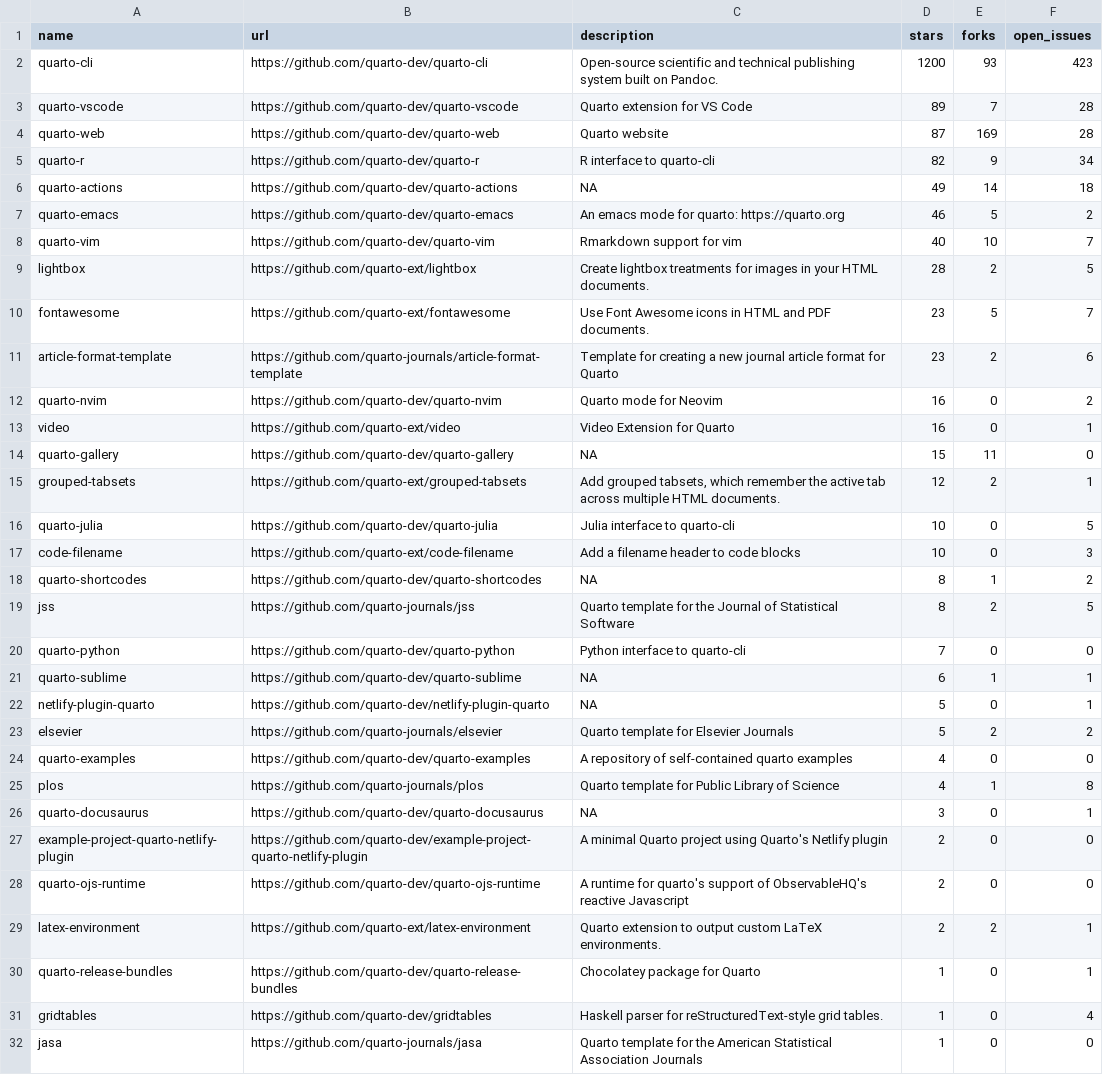
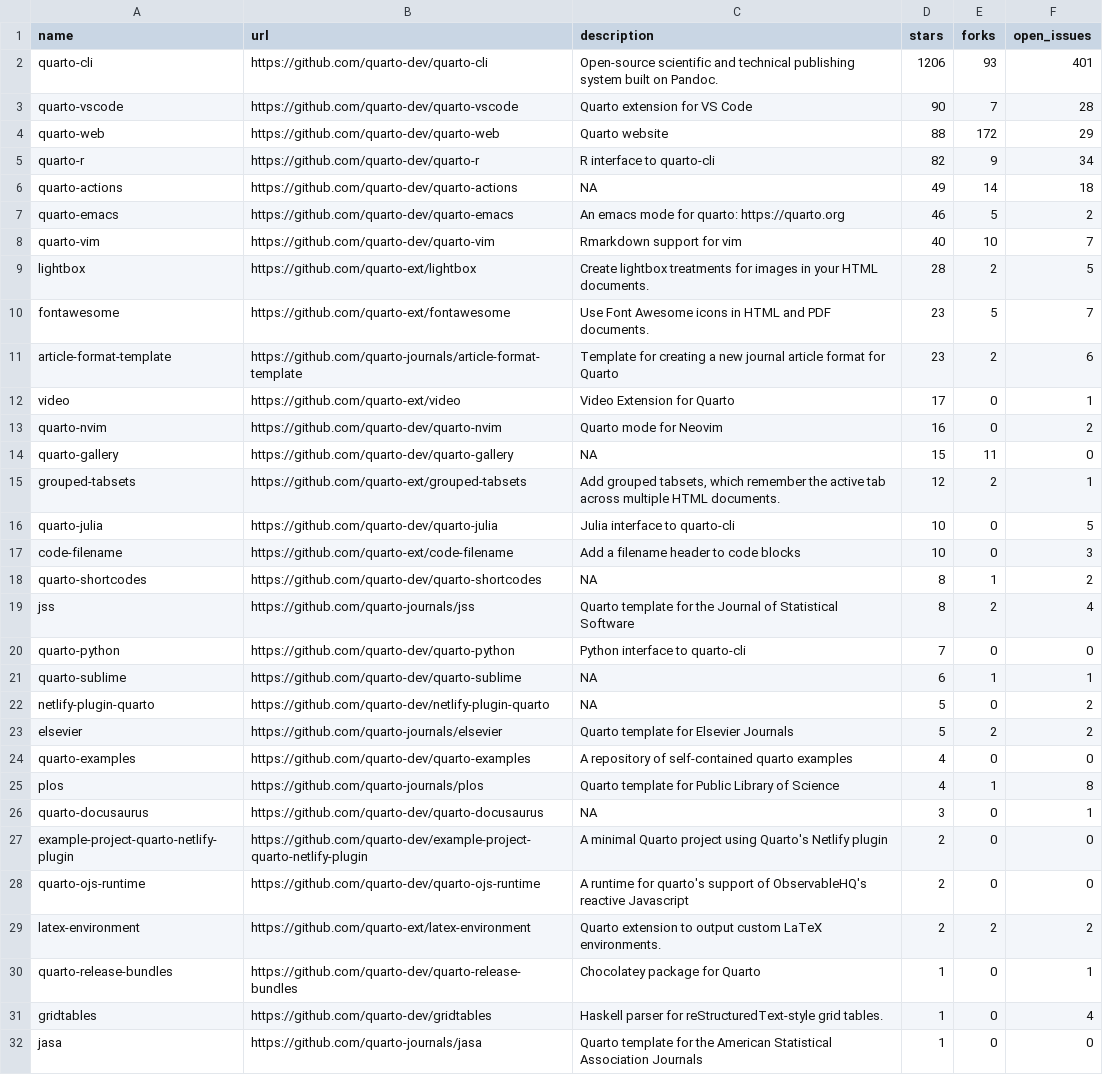
Before and after one commit to beatrizmilz/awesome-gha, a CSV file: 01-monitoring-quarto-repos/quarto_repos.csv, drawn as a sheet; only a part is shown.

```diff
--- a/01-monitoring-quarto-repos/quarto_repos.csv
+++ b/01-monitoring-quarto-repos/quarto_repos.csv
@@ -1,5 +1,5 @@
 name,url,description,stars,forks,open_issues
-quarto-cli,https://github.com/quarto-dev/quarto-cli,Open-source scientific and technical publishing system built on Pandoc.,1200,93,423
-quarto-vscode,https://github.com/quarto-dev/quarto-vscode,Quarto extension for VS Code,89,7,28
-quarto-web,https://github.com/quarto-dev/quarto-web,Quarto website,87,169,28
+quarto-cli,https://github.com/quarto-dev/quarto-cli,Open-source scientific and technical publishing system built on Pandoc.,1206,93,401
+quarto-vscode,https://github.com/quarto-dev/quarto-vscode,Quarto extension for VS Code,90,7,28
+quarto-web,https://github.com/quarto-dev/quarto-web,Quarto website,88,172,29
 quarto-r,https://github.com/quarto-dev/quarto-r,R interface to quarto-cli,82,9,34
@@ -11,4 +11,4 @@ fontawesome,https://github.com/quarto-ext/fontawesome,Use Font Awesome icons in
 article-format-template,https://github.com/quarto-journals/article-format-template,Template for creating a new journal article format for Quarto ,23,2,6
+video,https://github.com/quarto-ext/video,Video Extension for Quarto,17,0,1
 quarto-nvim,https://github.com/quarto-dev/quarto-nvim,Quarto mode for Neovim,16,0,2
-video,https://github.com/quarto-ext/video,Video Extension for Quarto,16,0,1
 quarto-gallery,https://github.com/quarto-dev/quarto-gallery,NA,15,11,0
@@ -18,6 +18,6 @@ code-filename,https://github.com/quarto-ext/code-filename,Add a filename header
 quarto-shortcodes,https://github.com/quarto-dev/quarto-shortcodes,NA,8,1,2
-jss,https://github.com/quarto-journals/jss,Quarto template for the Journal of Statistical Software,8,2,5
+jss,https://github.com/quarto-journals/jss,Quarto template for the Journal of Statistical Software,8,2,4
 quarto-python,https://github.com/quarto-dev/quarto-python,Python interface to quarto-cli,7,0,0
 quarto-sublime,https://github.com/quarto-dev/quarto-sublime,NA,6,1,1
-netlify-plugin-quarto,https://github.com/quarto-dev/netlify-plugin-quarto,NA,5,0,1
+netlify-plugin-quarto,https://github.com/quarto-dev/netlify-plugin-quarto,NA,5,0,2
 elsevier,https://github.com/quarto-journals/elsevier,Quarto template for Elsevier Journals,5,2,2
@@ -28,3 +28,3 @@ example-project-quarto-netlify-plugin,https://github.com/quarto-dev/example-proj
 quarto-ojs-runtime,https://github.com/quarto-dev/quarto-ojs-runtime,A runtime for quarto's support of ObservableHQ's reactive Javascript,2,0,0
-latex-environment,https://github.com/quarto-ext/latex-environment,Quarto extension to output custom LaTeX environments.,2,2,1
+latex-environment,https://github.com/quarto-ext/latex-environment,Quarto extension to output custom LaTeX environments.,2,2,2
 quarto-release-bundles,https://github.com/quarto-dev/quarto-release-bundles,Chocolatey package for Quarto,1,0,1
```
Also changed, not shown: 1 other file.
